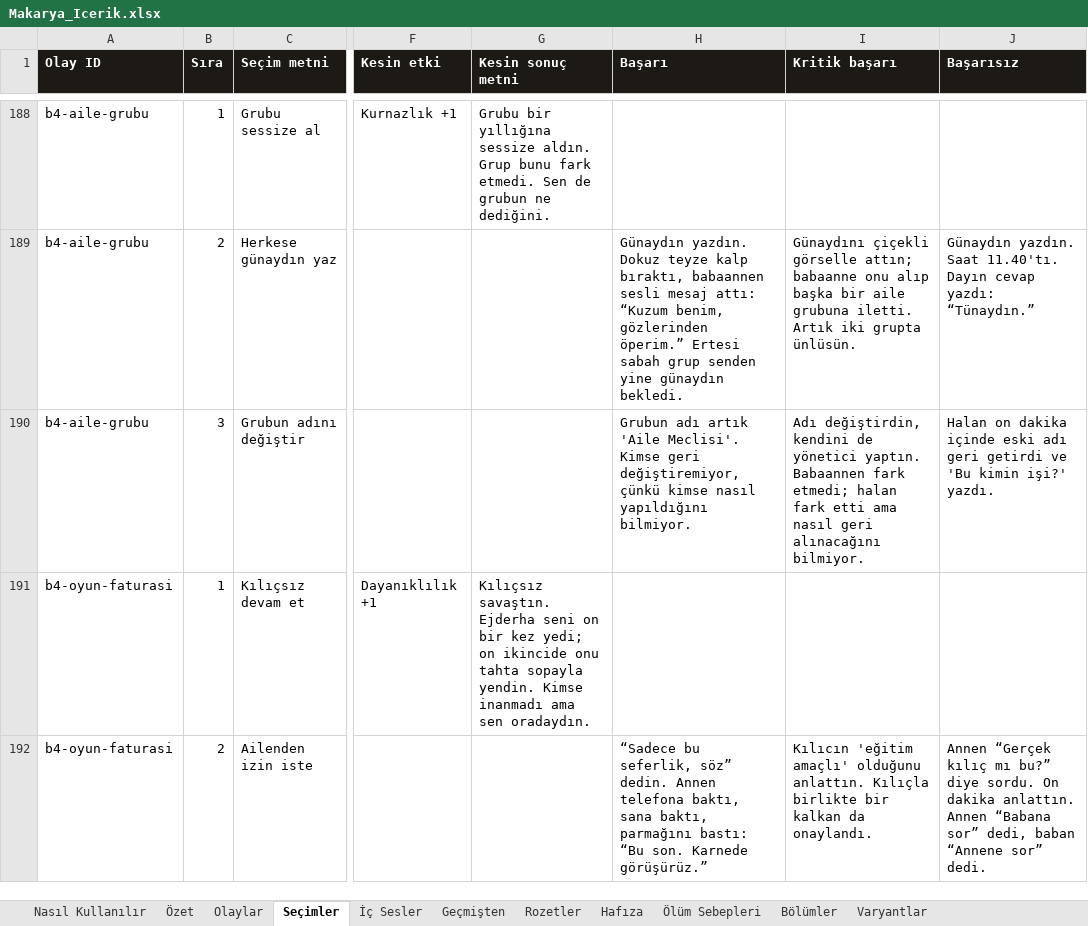
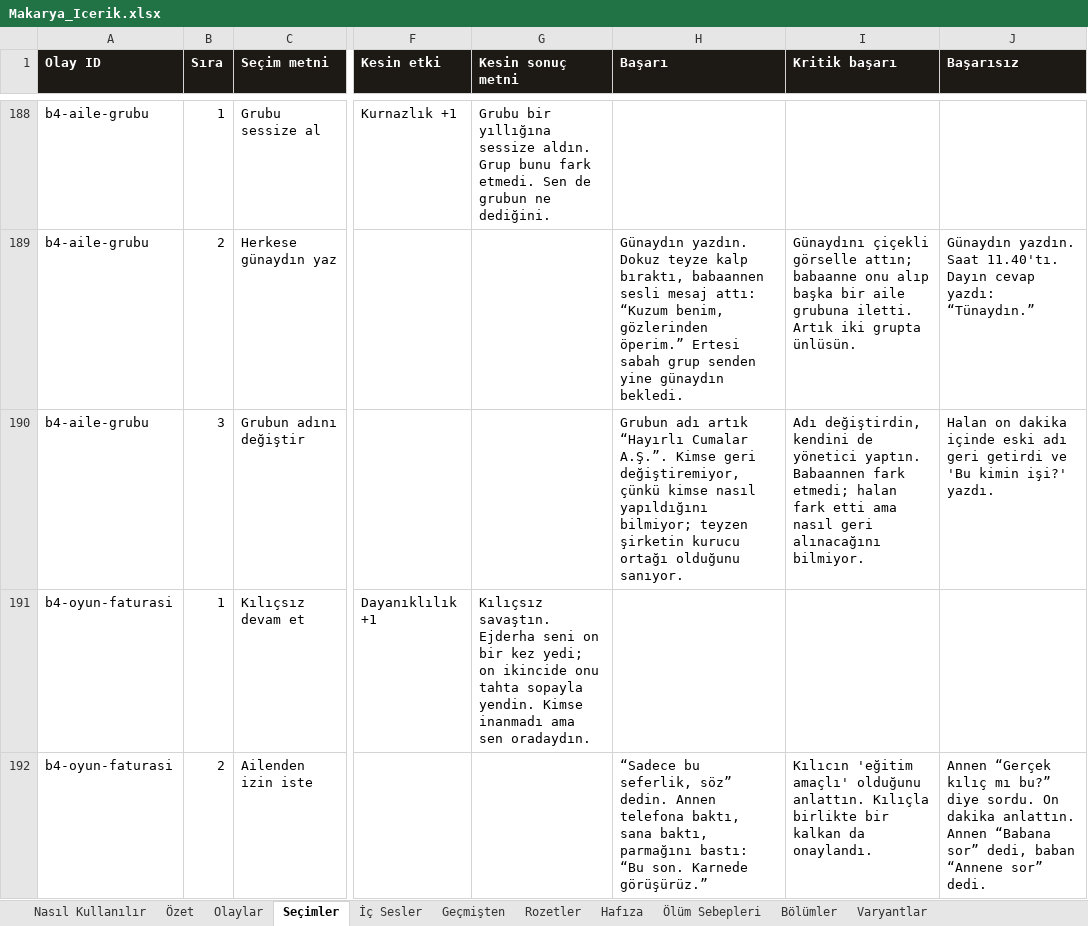
Before and after one commit to Dygrogrand/Makarya, an Excel workbook: Makarya_Icerik.xlsx, sheet Seçimler, drawn as a sheet; only a part is shown, gaps mark what is left out; values as stored, in another font and other column widths than the file's, no borders; the diff names each change by its address in the sheet, - before the commit and + after, or states it on an @@ line.

```diff
--- a/Makarya_Icerik.xlsx (sheet Seçimler)
+++ b/Makarya_Icerik.xlsx (sheet Seçimler)
-H190 (Başarı): …adı artık 'Aile Meclisi'. Kimse geri değiştiremiyor, çünkü kimse nasıl yapıldığını bilmiyor.
+H190 (Başarı): …adı artık “Hayırlı Cumalar A.Ş.”. Kimse geri değiştiremiyor, çünkü kimse nasıl yapıldığını bilmiyor; teyzen şirketin kurucu ortağı olduğunu sanıyor.
```
Also changed, not shown: 2 other files.
